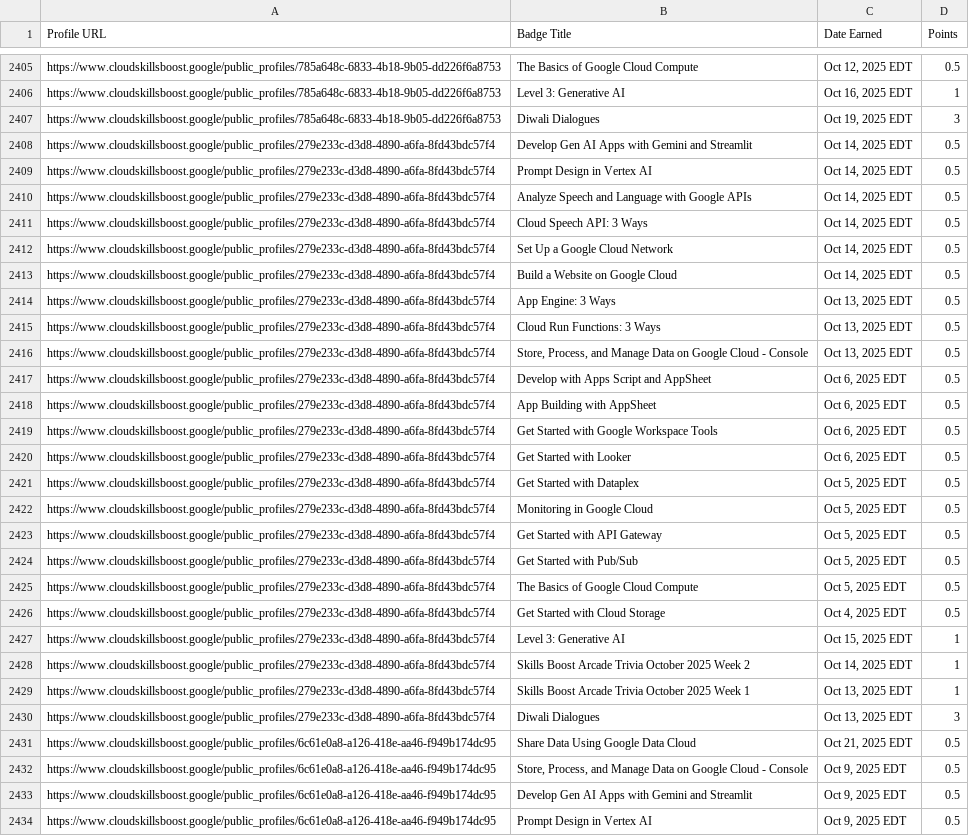
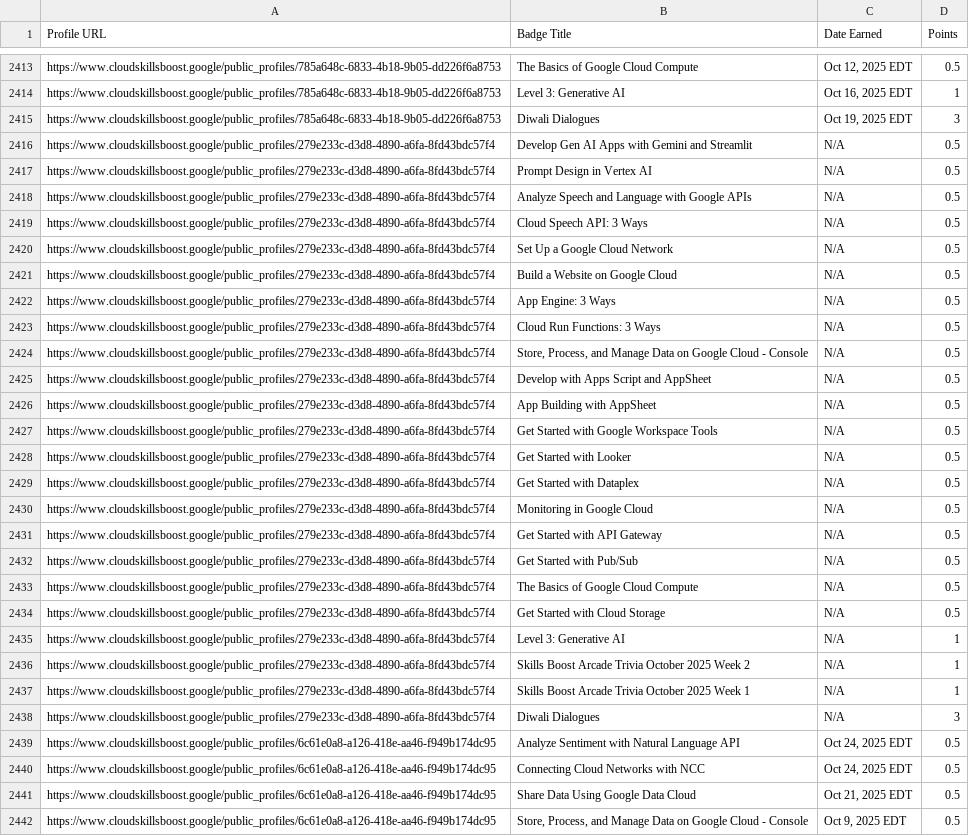
Before and after one commit to mohitsharmas97/leaderboard_gdg, a CSV file: google_cloud_badges_details.csv, drawn as a sheet; only a part is shown, gaps mark what is left out; the shorter side is filled out with more unchanged rows; addresses are those after the commit; the diff covers the shown part only; the diff names each change by its address in the sheet, - before the commit and + after, or states it on an @@ line.

```diff
--- a/google_cloud_badges_details.csv
+++ b/google_cloud_badges_details.csv
-C2416:C2421 (Date Earned): Oct 14, 2025 EDT
+C2416:C2421 (Date Earned): N/A
-C2422:C2424 (Date Earned): Oct 13, 2025 EDT
+C2422:C2424 (Date Earned): N/A
-C2425:C2428 (Date Earned): Oct 6, 2025 EDT
+C2425:C2428 (Date Earned): N/A
-C2429:C2433 (Date Earned): Oct 5, 2025 EDT
+C2429:C2433 (Date Earned): N/A
-C2434 (Date Earned): Oct 4, 2025 EDT
+C2434 (Date Earned): N/A
-C2435 (Date Earned): Oct 15, 2025 EDT
+C2435 (Date Earned): N/A
-C2436 (Date Earned): Oct 14, 2025 EDT
+C2436 (Date Earned): N/A
-C2437:C2438 (Date Earned): Oct 13, 2025 EDT
+C2437:C2438 (Date Earned): N/A
+row 2439: https://www.cloudskillsboost.google/public_profiles/6c61e0a8-a126-418e-aa46-f949b174dc95 | Analyze Sentiment with Natural Language API | Oct 24, 2025 EDT | 0.5
+row 2440: https://www.cloudskillsboost.google/public_profiles/6c61e0a8-a126-418e-aa46-f949b174dc95 | Connecting Cloud Networks with NCC | Oct 24, 2025 EDT | 0.5
```
Also changed, not shown: 8 added rows and 20 edited cells elsewhere in this file, progress_data.csv.
